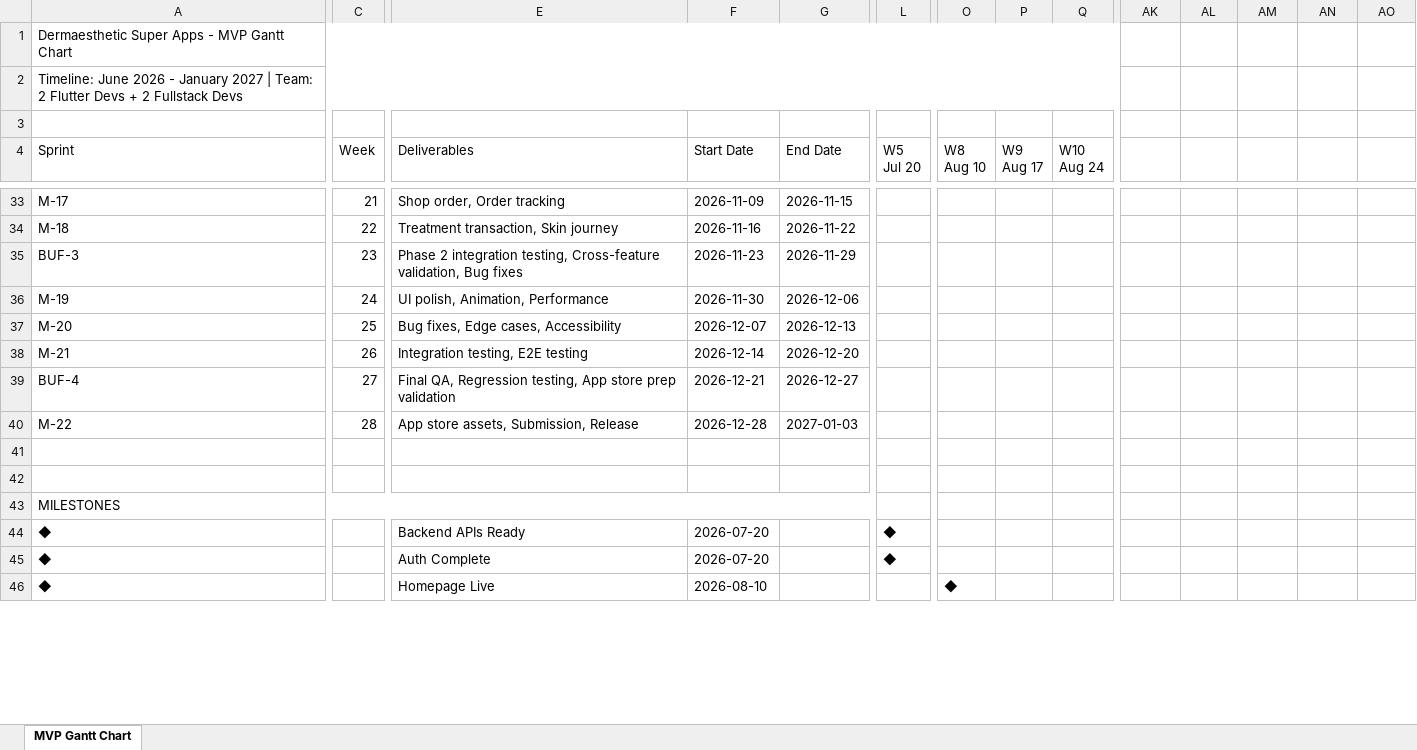
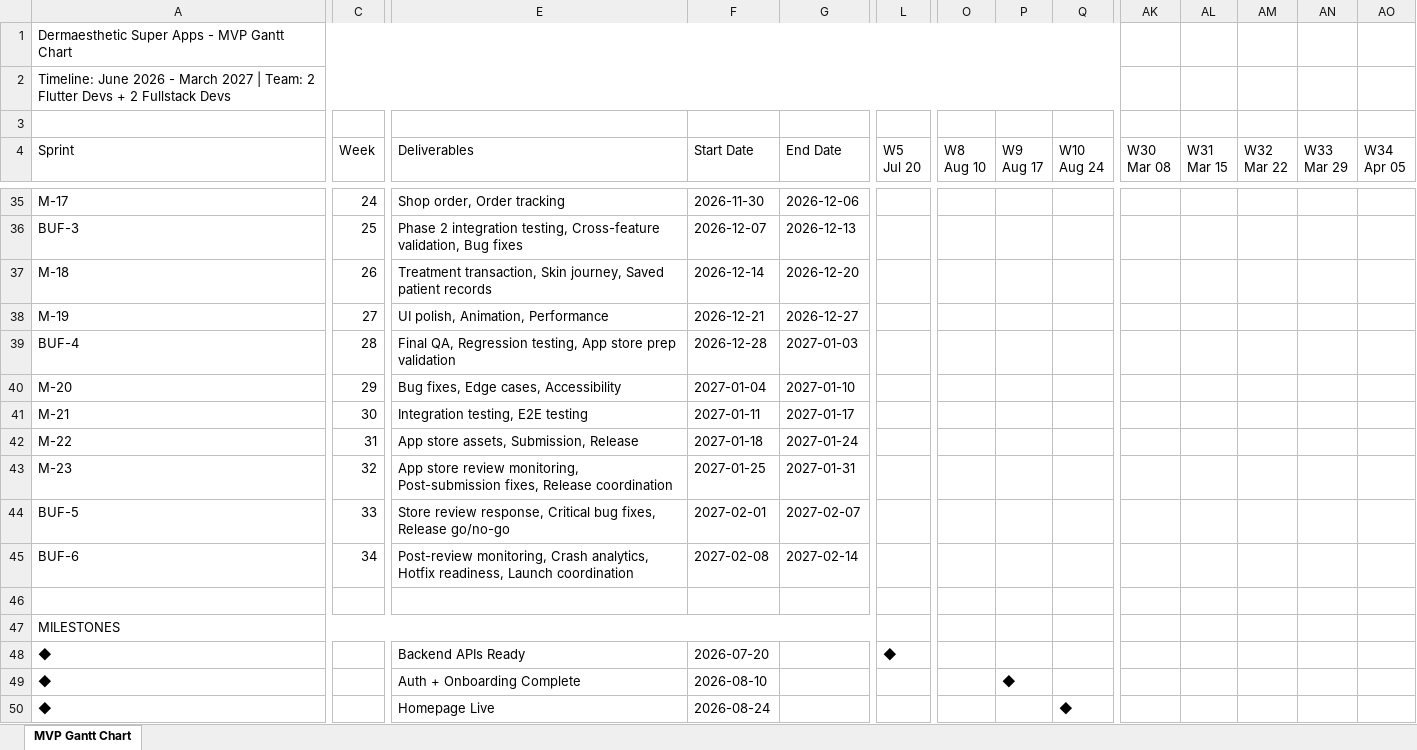
Before and after one commit to dhiazfathra/figma-mcp, an Excel workbook: docs/superpowers/specs/v1/dermaesthetic-mvp-gantt.xlsx, sheet MVP Gantt Chart, drawn as a sheet; only a part is shown, gaps mark what is left out; values as stored, in another font and other column widths than the file's, no cell formats; removed rows and columns are numbered as before the commit, all else as after; rows hold the shown columns only; ↵ is a line break in a cell; the diff covers the shown part only; the diff names each change by its address in the sheet, - before the commit and + after, or states it on an @@ line.

Commit message:
docs: update dermaesthetic mvp gantt chart

```diff
--- a/docs/superpowers/specs/v1/dermaesthetic-mvp-gantt.xlsx (sheet MVP Gantt Chart)
+++ b/docs/superpowers/specs/v1/dermaesthetic-mvp-gantt.xlsx (sheet MVP Gantt Chart)
-A2 (Sprint): …2026 - January 2027 |…
+A2 (Sprint): …2026 - March 2027 |…
-AK4: (empty)
+AK4: W30 ↵ Mar 08
-AL4: (empty)
+AL4: W31 ↵ Mar 15
-AM4: (empty)
+AM4: W32 ↵ Mar 22
-AN4: (empty)
+AN4: W33 ↵ Mar 29
-AO4: (empty)
+AO4: W34 ↵ Apr 05
-C35 (Week): 21
+C35 (Week): 24
-F35 (Start Date): 2026-11-09
+F35 (Start Date): 2026-11-30
-G35 (End Date): 2026-11-15
+G35 (End Date): 2026-12-06
-row 34: M-18 | 22 | Treatment transaction, Skin journey | 2026-11-16 | 2026-11-22
-C36 (Week): 23
+C36 (Week): 25
-F36 (Start Date): 2026-11-23
+F36 (Start Date): 2026-12-07
-G36 (End Date): 2026-11-29
+G36 (End Date): 2026-12-13
+row 37: M-18 | 26 | Treatment transaction, Skin journey, Saved patient records | 2026-12-14 | 2026-12-20
-C38 (Week): 24
+C38 (Week): 27
-F38 (Start Date): 2026-11-30
+F38 (Start Date): 2026-12-21
-G38 (End Date): 2026-12-06
+G38 (End Date): 2026-12-27
+row 39: BUF-4 | 28 | Final QA, Regression testing, App store prep validation | 2026-12-28 | 2027-01-03
-C40 (Week): 25
+C40 (Week): 29
-F40 (Start Date): 2026-12-07
+F40 (Start Date): 2027-01-04
-G40 (End Date): 2026-12-13
+G40 (End Date): 2027-01-10
-C41 (Week): 26
+C41 (Week): 30
-F41 (Start Date): 2026-12-14
+F41 (Start Date): 2027-01-11
-G41 (End Date): 2026-12-20
+G41 (End Date): 2027-01-17
-row 39: BUF-4 | 27 | Final QA, Regression testing, App store prep validation | 2026-12-21 | 2026-12-27
-C42 (Week): 28
+C42 (Week): 31
-F42 (Start Date): 2026-12-28
+F42 (Start Date): 2027-01-18
-G42 (End Date): 2027-01-03
+G42 (End Date): 2027-01-24
-row 43: (empty)
+row 43: M-23 | 32 | App store review monitoring, Post-submission fixes, Release coordination | 2027-01-25 | 2027-01-31
+row 44: BUF-5 | 33 | Store review response, Critical bug fixes, Release go/no-go | 2027-02-01 | 2027-02-07
+row 45: BUF-6 | 34 | Post-review monitoring, Crash analytics, Hotfix readiness, Launch coordination | 2027-02-08 | 2027-02-14
-E49 (Deliverables): Auth Complete
+E49 (Deliverables): Auth + Onboarding Complete
-F49 (Start Date): 2026-07-20
+F49 (Start Date): 2026-08-10
-L49 (W5 Jul 20): ◆
+L49 (W5 Jul 20): (empty)
-P49 (W9 Aug 17): (empty)
+P49 (W9 Aug 17): ◆
-F50 (Start Date): 2026-08-10
+F50 (Start Date): 2026-08-24
-O50 (W8 Aug 10): ◆
+O50 (W8 Aug 10): (empty)
-Q50 (W10 Aug 24): (empty)
+Q50 (W10 Aug 24): ◆
```
Also changed, not shown: 3 added rows, 1 removed row and 73 edited cells elsewhere in this sheet, cell formats, 1 other file.
